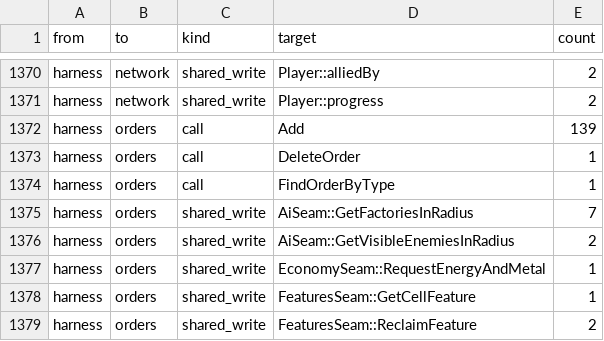
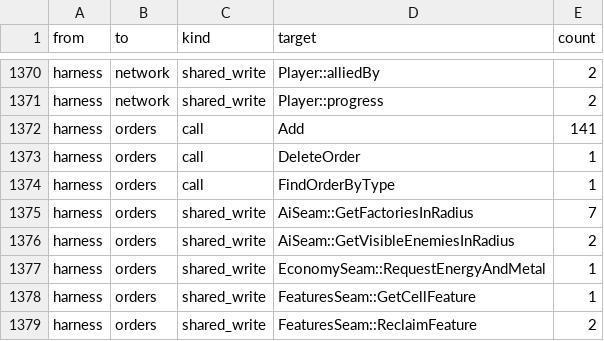
Before and after one commit to ozgb/byte-tactics-moddable, a CSV file: data/coupling.csv, drawn as a sheet; only a part is shown, gaps mark what is left out.

```diff
--- a/data/coupling.csv
+++ b/data/coupling.csv
@@ -1371,3 +1371,3 @@ harness,network,shared_write,Player::alliedBy,2
 harness,network,shared_write,Player::progress,2
-harness,orders,call,Add,139
+harness,orders,call,Add,141
 harness,orders,call,DeleteOrder,1
```
Also changed, not shown: data/state_classes.csv, 1 other file.
